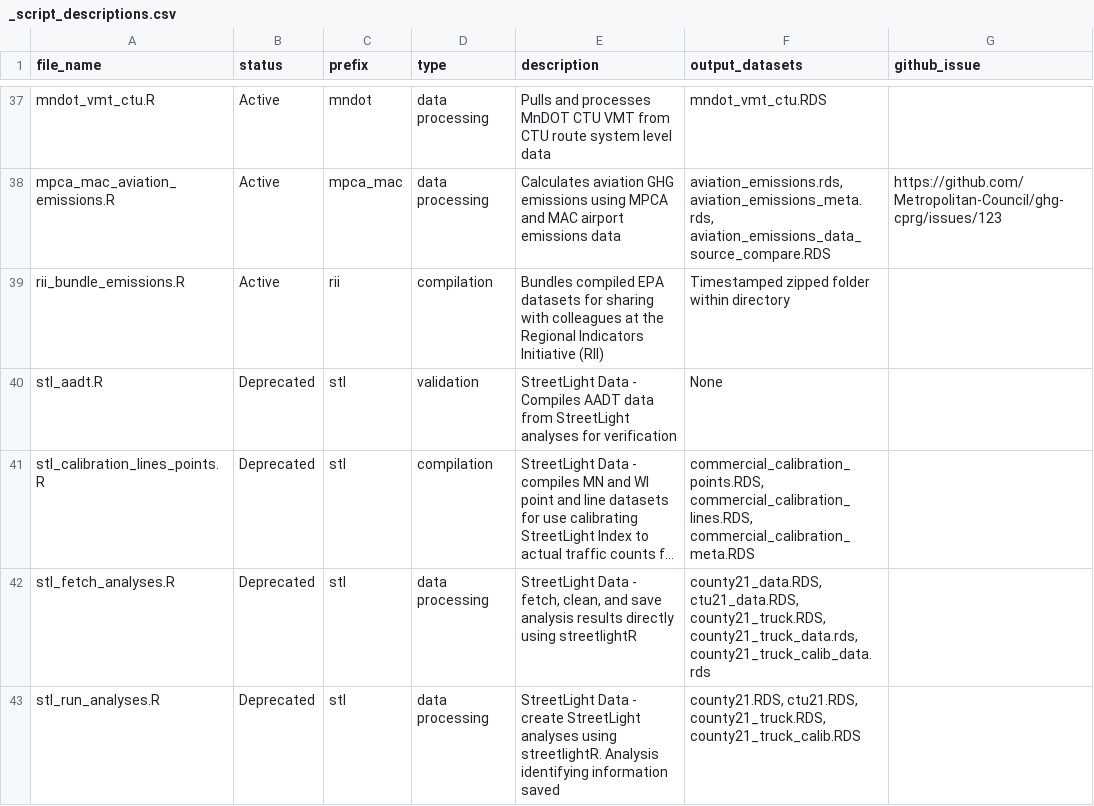
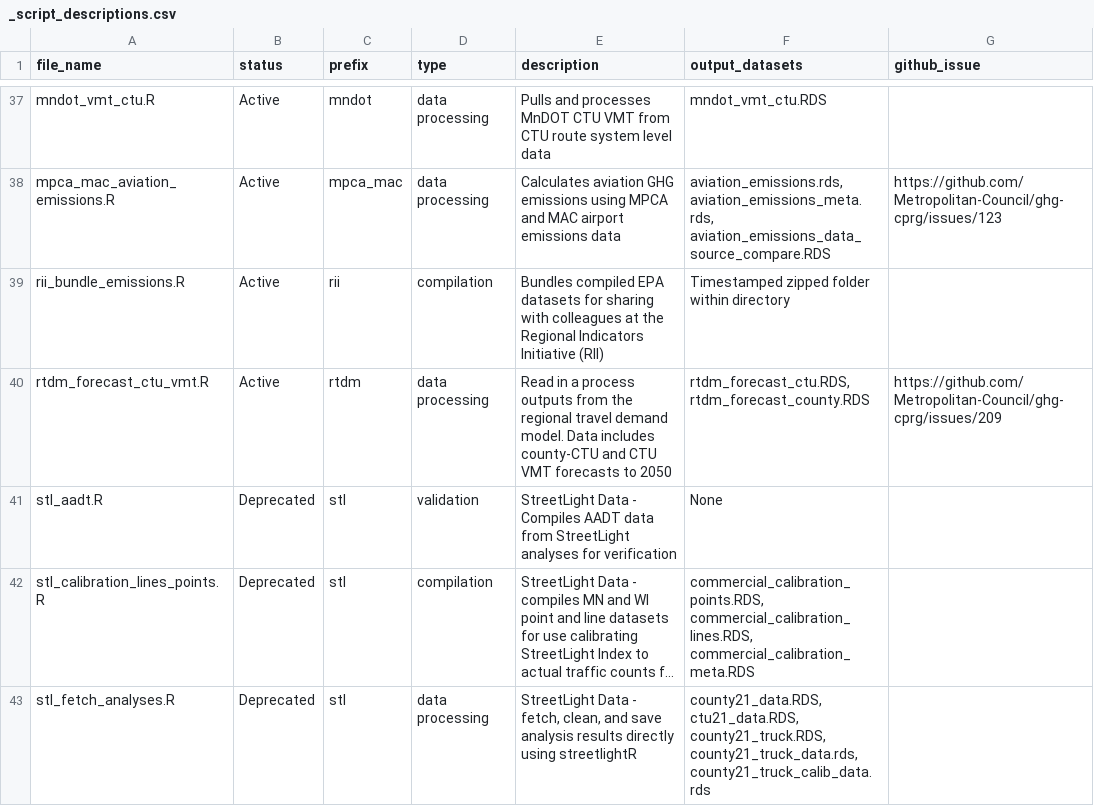
Before and after one commit to Metropolitan-Council/ghg-cprg, a CSV file: _transportation/data-raw/_script_descriptions.csv, drawn as a sheet; only a part is shown, gaps mark what is left out; the shorter side is filled out with more unchanged rows; long unchanged cells end in ….

Commit message:
read in, clean, finalize the county and forecast data, with metadata

```diff
--- a/_transportation/data-raw/_script_descriptions.csv
+++ b/_transportation/data-raw/_script_descriptions.csv
@@ -39,2 +39,3 @@ mpca_mac_aviation_emissions.R,Active,mpca_mac,data processing,Calculates aviatio
 rii_bundle_emissions.R,Active,rii,compilation,Bundles compiled EPA datasets for sharing with colleagues at the Regional Indicators Initiative (RII),Timestamped zipped folder within directory,
+rtdm_forecast_ctu_vmt.R,Active,rtdm,data processing,Read in a process outputs from the regional travel demand model. Data includes county-CTU and CTU VMT forecasts to 2050,"rtdm_forecast_ctu.RDS, rtdm_forecast_county.RDS",https://github.com/Metropolitan-Council/ghg-cprg/issues/209
 stl_aadt.R,Deprecated,stl,validation,StreetLight Data - Compiles AADT data from StreetLight analyses for verification,None,
```
Also changed, not shown: 5 other files.
